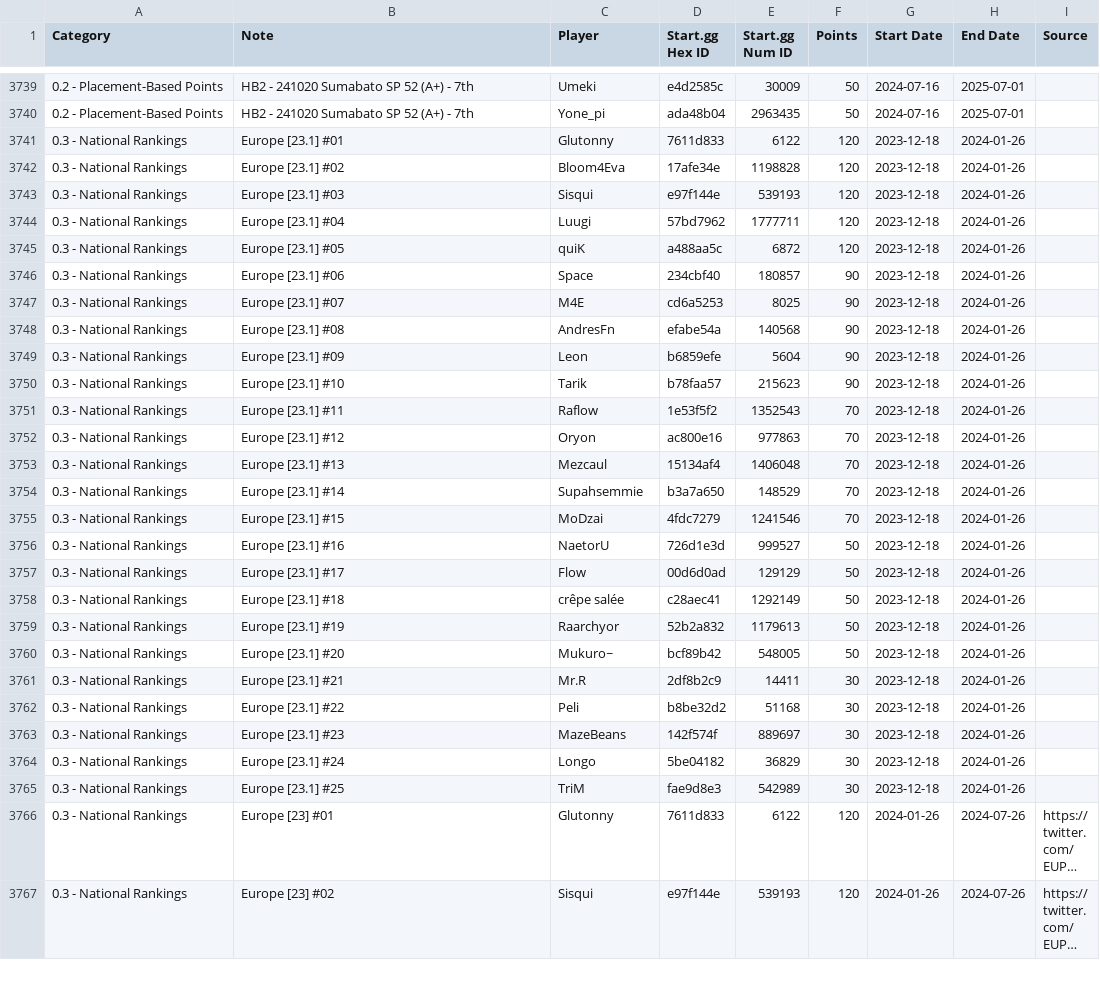
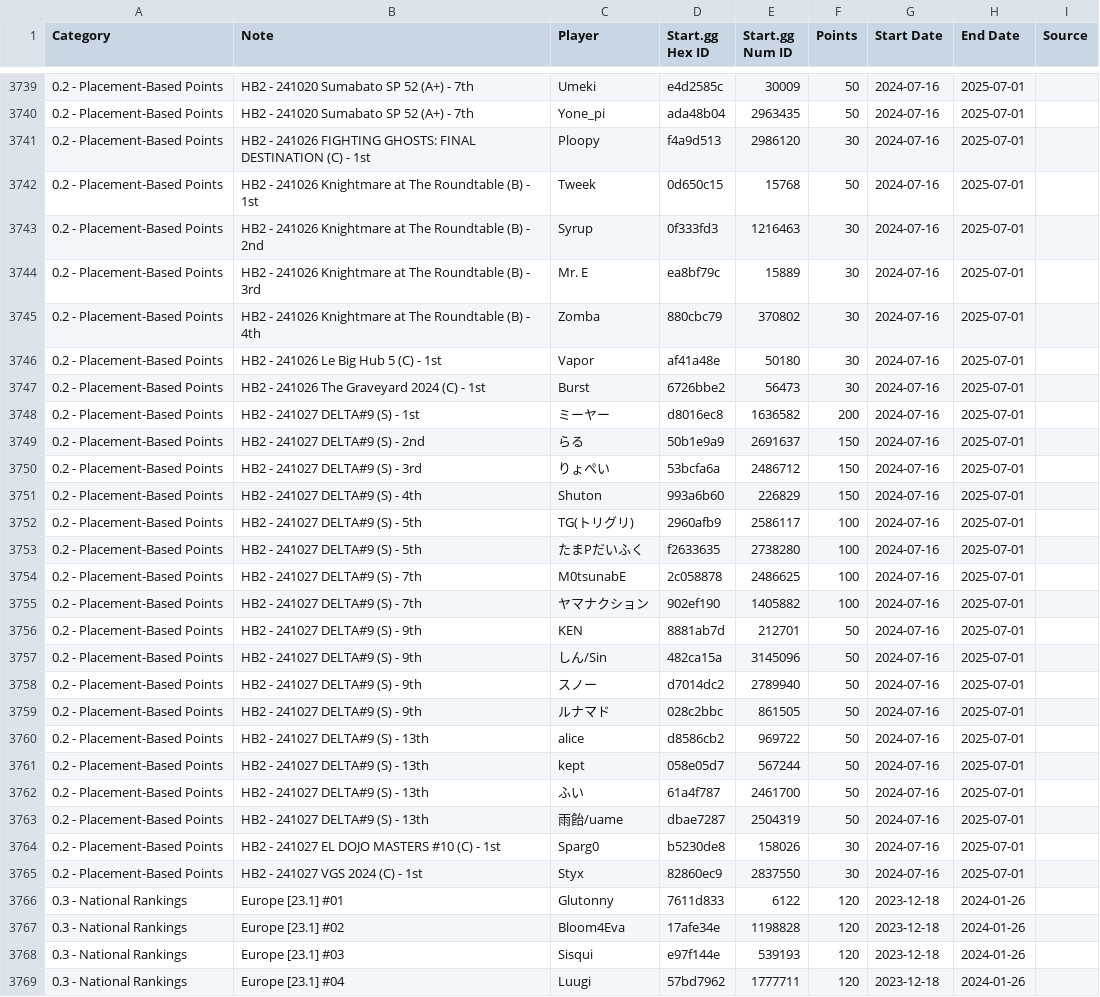
Before and after one commit to kenniky/ultrank-scoring, a CSV file: ultrank_players.csv, drawn as a sheet; only a part is shown, gaps mark what is left out; the shorter side is filled out with more unchanged rows; long unchanged cells end in …; the diff names each change by its address in the sheet, - before the commit and + after, or states it on an @@ line.

```diff
--- a/ultrank_players.csv
+++ b/ultrank_players.csv
+row 3741: 0.2 - Placement-Based Points | HB2 - 241026 FIGHTING GHOSTS: FINAL DESTINATION (C) - 1st | Ploopy | f4a9d513 | 2986120 | 30 | 2024-07-16 | 2025-07-01
+row 3742: 0.2 - Placement-Based Points | HB2 - 241026 Knightmare at The Roundtable (B) - 1st | Tweek | 0d650c15 | 15768 | 50 | 2024-07-16 | 2025-07-01
+row 3743: 0.2 - Placement-Based Points | HB2 - 241026 Knightmare at The Roundtable (B) - 2nd | Syrup | 0f333fd3 | 1216463 | 30 | 2024-07-16 | 2025-07-01
+row 3744: 0.2 - Placement-Based Points | HB2 - 241026 Knightmare at The Roundtable (B) - 3rd | Mr. E | ea8bf79c | 15889 | 30 | 2024-07-16 | 2025-07-01
+row 3745: 0.2 - Placement-Based Points | HB2 - 241026 Knightmare at The Roundtable (B) - 4th | Zomba | 880cbc79 | 370802 | 30 | 2024-07-16 | 2025-07-01
+row 3746: 0.2 - Placement-Based Points | HB2 - 241026 Le Big Hub 5 (C) - 1st | Vapor | af41a48e | 50180 | 30 | 2024-07-16 | 2025-07-01
+row 3747: 0.2 - Placement-Based Points | HB2 - 241026 The Graveyard 2024 (C) - 1st | Burst | 6726bbe2 | 56473 | 30 | 2024-07-16 | 2025-07-01
+row 3748: 0.2 - Placement-Based Points | HB2 - 241027 DELTA#9 (S) - 1st | ミーヤー | d8016ec8 | 1636582 | 200 | 2024-07-16 | 2025-07-01
+row 3749: 0.2 - Placement-Based Points | HB2 - 241027 DELTA#9 (S) - 2nd | らる | 50b1e9a9 | 2691637 | 150 | 2024-07-16 | 2025-07-01
+row 3750: 0.2 - Placement-Based Points | HB2 - 241027 DELTA#9 (S) - 3rd | りょぺい | 53bcfa6a | 2486712 | 150 | 2024-07-16 | 2025-07-01
+row 3751: 0.2 - Placement-Based Points | HB2 - 241027 DELTA#9 (S) - 4th | Shuton | 993a6b60 | 226829 | 150 | 2024-07-16 | 2025-07-01
+row 3752: 0.2 - Placement-Based Points | HB2 - 241027 DELTA#9 (S) - 5th | TG(トリグリ) | 2960afb9 | 2586117 | 100 | 2024-07-16 | 2025-07-01
+row 3753: 0.2 - Placement-Based Points | HB2 - 241027 DELTA#9 (S) - 5th | たまPだいふく | f2633635 | 2738280 | 100 | 2024-07-16 | 2025-07-01
+row 3754: 0.2 - Placement-Based Points | HB2 - 241027 DELTA#9 (S) - 7th | M0tsunabE | 2c058878 | 2486625 | 100 | 2024-07-16 | 2025-07-01
+row 3755: 0.2 - Placement-Based Points | HB2 - 241027 DELTA#9 (S) - 7th | ヤマナクション | 902ef190 | 1405882 | 100 | 2024-07-16 | 2025-07-01
+row 3756: 0.2 - Placement-Based Points | HB2 - 241027 DELTA#9 (S) - 9th | KEN | 8881ab7d | 212701 | 50 | 2024-07-16 | 2025-07-01
+row 3757: 0.2 - Placement-Based Points | HB2 - 241027 DELTA#9 (S) - 9th | しん/Sin | 482ca15a | 3145096 | 50 | 2024-07-16 | 2025-07-01
+row 3758: 0.2 - Placement-Based Points | HB2 - 241027 DELTA#9 (S) - 9th | スノー | d7014dc2 | 2789940 | 50 | 2024-07-16 | 2025-07-01
+row 3759: 0.2 - Placement-Based Points | HB2 - 241027 DELTA#9 (S) - 9th | ルナマド | 028c2bbc | 861505 | 50 | 2024-07-16 | 2025-07-01
+row 3760: 0.2 - Placement-Based Points | HB2 - 241027 DELTA#9 (S) - 13th | alice | d8586cb2 | 969722 | 50 | 2024-07-16 | 2025-07-01
+row 3761: 0.2 - Placement-Based Points | HB2 - 241027 DELTA#9 (S) - 13th | kept | 058e05d7 | 567244 | 50 | 2024-07-16 | 2025-07-01
+row 3762: 0.2 - Placement-Based Points | HB2 - 241027 DELTA#9 (S) - 13th | ふい | 61a4f787 | 2461700 | 50 | 2024-07-16 | 2025-07-01
+row 3763: 0.2 - Placement-Based Points | HB2 - 241027 DELTA#9 (S) - 13th | 雨飴/uame | dbae7287 | 2504319 | 50 | 2024-07-16 | 2025-07-01
+row 3764: 0.2 - Placement-Based Points | HB2 - 241027 EL DOJO MASTERS #10 (C) - 1st | Sparg0 | b5230de8 | 158026 | 30 | 2024-07-16 | 2025-07-01
+row 3765: 0.2 - Placement-Based Points | HB2 - 241027 VGS 2024 (C) - 1st | Styx | 82860ec9 | 2837550 | 30 | 2024-07-16 | 2025-07-01
```
Also changed, not shown: ultrank_tags.csv.
